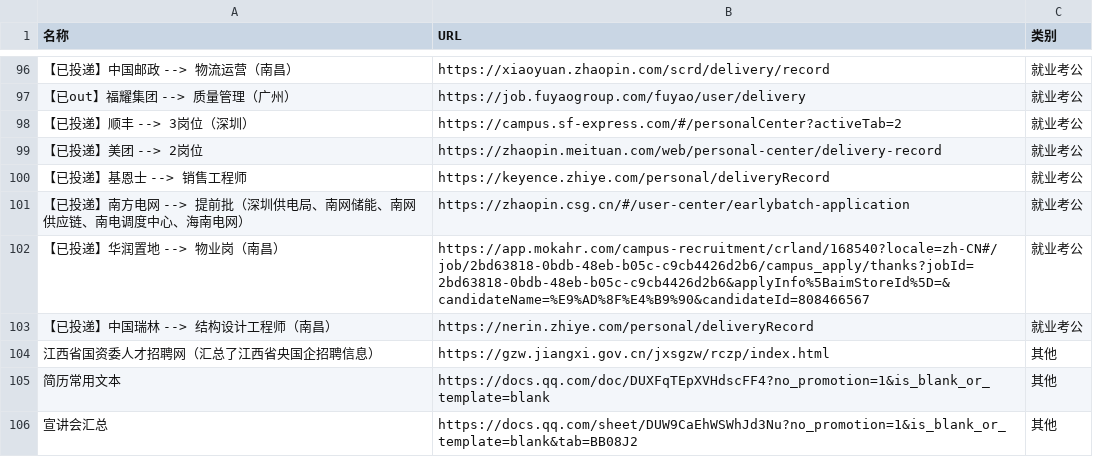
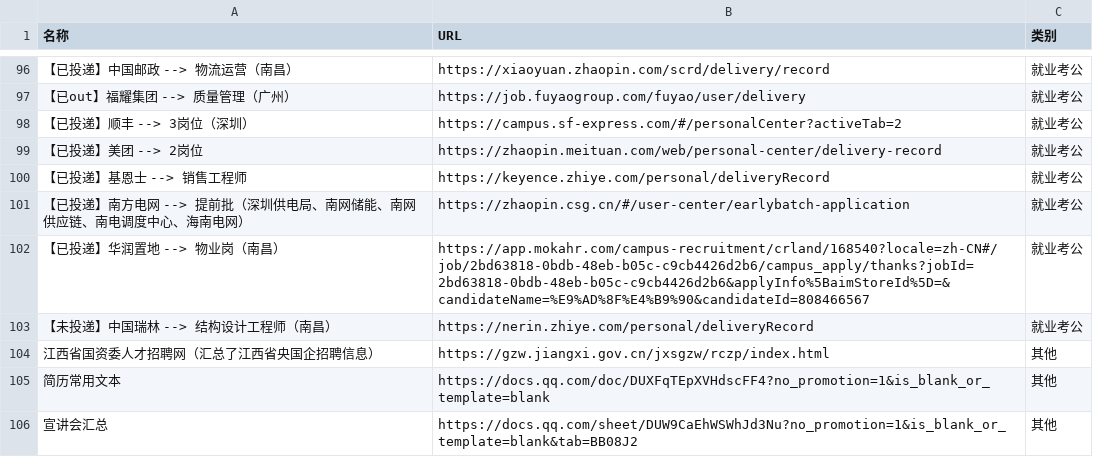
Before and after one commit to wwff3170-debug/link-manager, a CSV file: links.csv, drawn as a sheet; only a part is shown, gaps mark what is left out; the diff names each change by its address in the sheet, - before the commit and + after, or states it on an @@ line.

Commit message:
更新链接数据

```diff
--- a/links.csv
+++ b/links.csv
-A103 (名称): 【已投递】中国瑞林 --> 结构设计工程师（南昌）
+A103 (名称): 【未投递】中国瑞林 --> 结构设计工程师（南昌）
```
